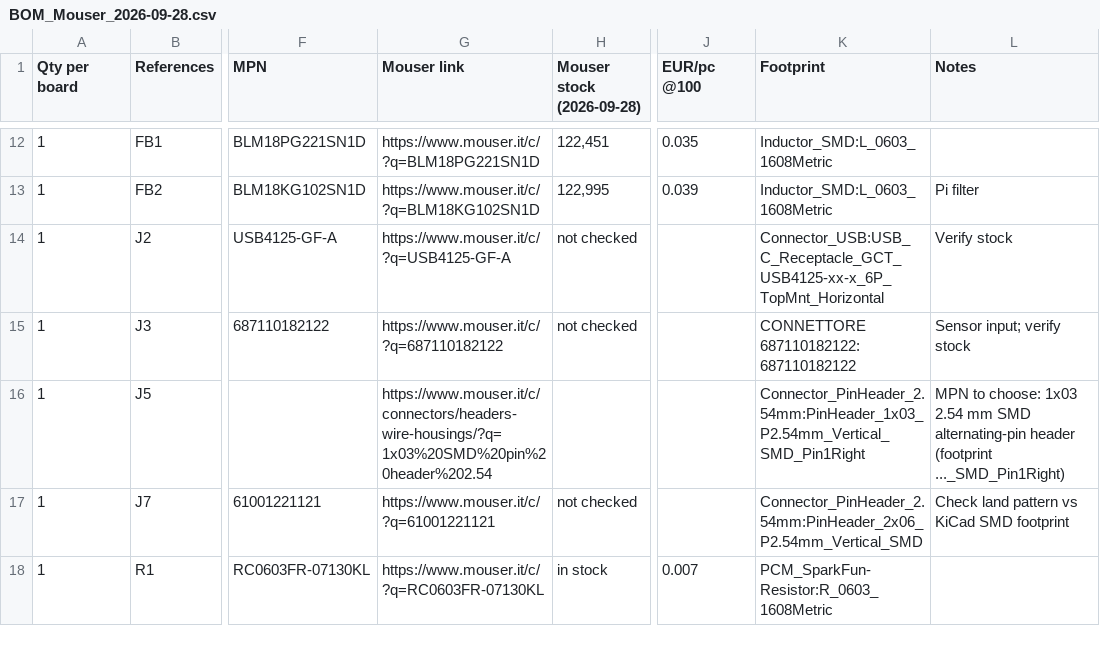
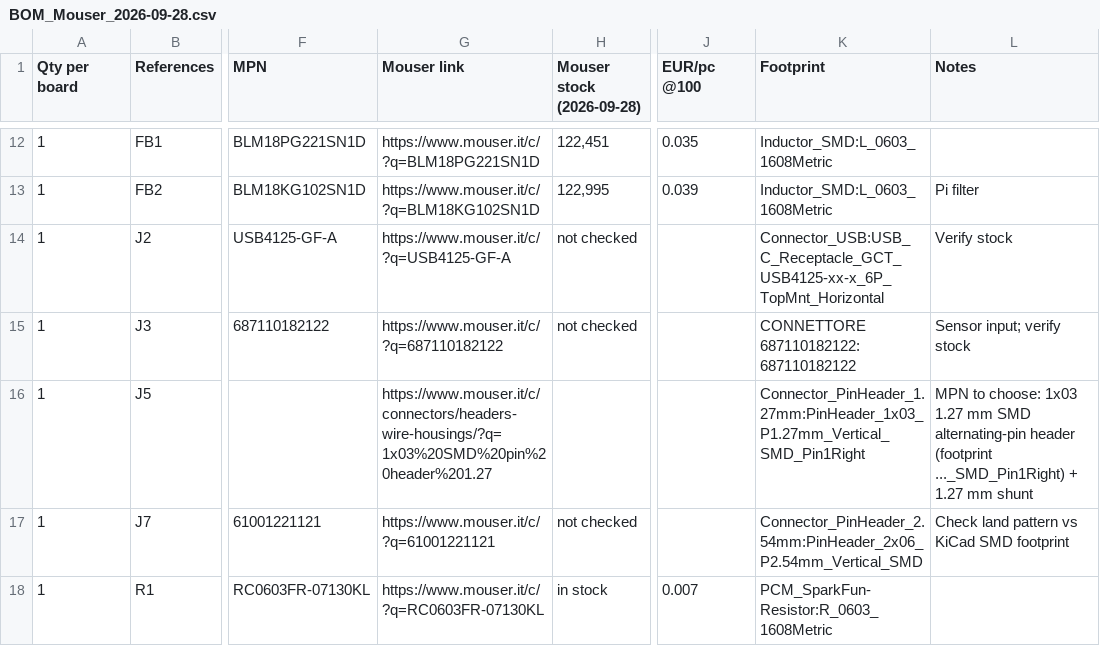
Before and after one commit to ciasduhnvuerueffh634549/PCB-TESI-ODINO, a CSV file: PCB/bom/BOM_Mouser_2026-09-28.csv, drawn as a sheet; only a part is shown, gaps mark what is left out; the diff names each change by its address in the sheet, - before the commit and + after, or states it on an @@ line.

```diff
--- a/PCB/bom/BOM_Mouser_2026-09-28.csv
+++ b/PCB/bom/BOM_Mouser_2026-09-28.csv
-G16 (Mouser link): https://www.mouser.it/c/connectors/headers-wire-housings/?q=1x03%20SMD%20pin%20header%202.54
+G16 (Mouser link): https://www.mouser.it/c/connectors/headers-wire-housings/?q=1x03%20SMD%20pin%20header%201.27
-K16 (Footprint): Connector_PinHeader_2.54mm:PinHeader_1x03_P2.54mm_Vertical_SMD_Pin1Right
+K16 (Footprint): Connector_PinHeader_1.27mm:PinHeader_1x03_P1.27mm_Vertical_SMD_Pin1Right
-L16 (Notes): …choose: 1x03 2.54 mm SMD alternating-pin header (footprint ..._SMD_Pin1Right)
+L16 (Notes): …choose: 1x03 1.27 mm SMD alternating-pin header (footprint ..._SMD_Pin1Right) + 1.27 mm shunt
```
Also changed, not shown: 2 other files.
